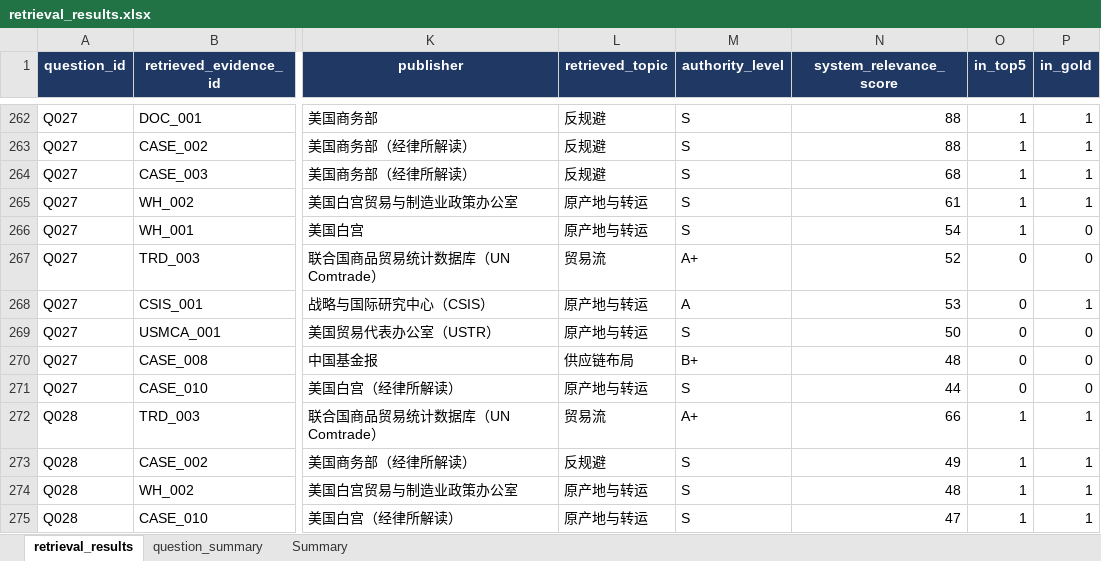
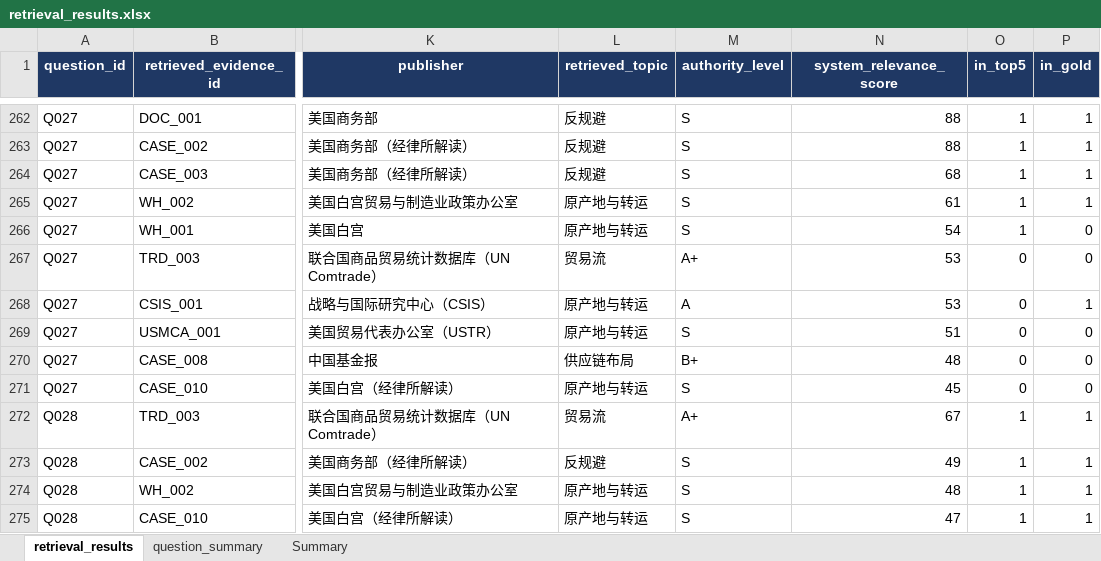
Before and after one commit to RiaYanvv/project, an Excel workbook: data/evaluation/optimized/retrieval_results.xlsx, sheet retrieval_results, drawn as a sheet; only a part is shown, gaps mark what is left out; values as stored, in another font and other column widths than the file's, no borders; the diff covers the shown part only; the diff names each change by its address in the sheet, - before the commit and + after, or states it on an @@ line.

```diff
--- a/data/evaluation/optimized/retrieval_results.xlsx (sheet retrieval_results)
+++ b/data/evaluation/optimized/retrieval_results.xlsx (sheet retrieval_results)
-N267 (system_relevance_score): 52
+N267 (system_relevance_score): 53
-N269 (system_relevance_score): 50
+N269 (system_relevance_score): 51
-N271 (system_relevance_score): 44
+N271 (system_relevance_score): 45
-N272 (system_relevance_score): 66
+N272 (system_relevance_score): 67
```
Also changed, not shown: 14 added rows, 14 removed rows and 578 edited cells elsewhere in this sheet, sheet question_summary, sheet Summary, data/evaluation/evidence_quality_test.xlsx, data/evaluation/retrieval_results.xlsx, 23 other files.
